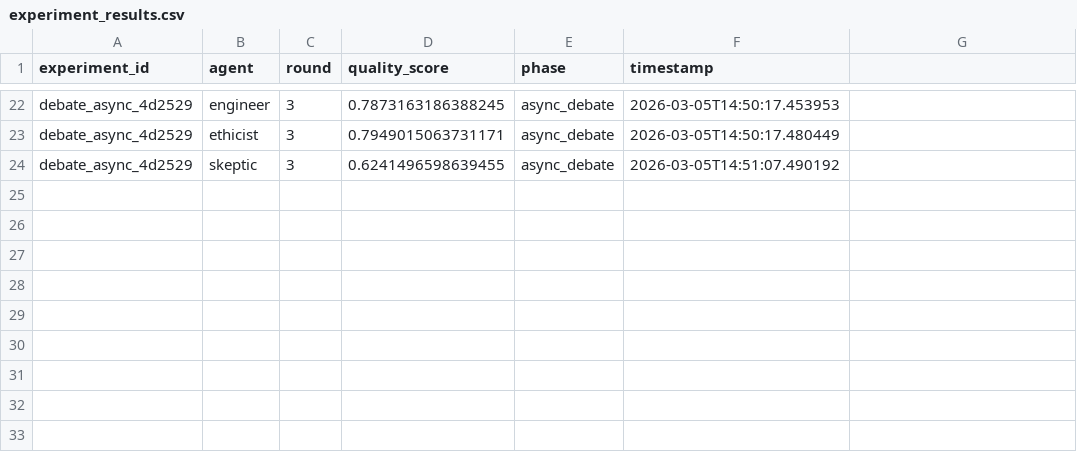
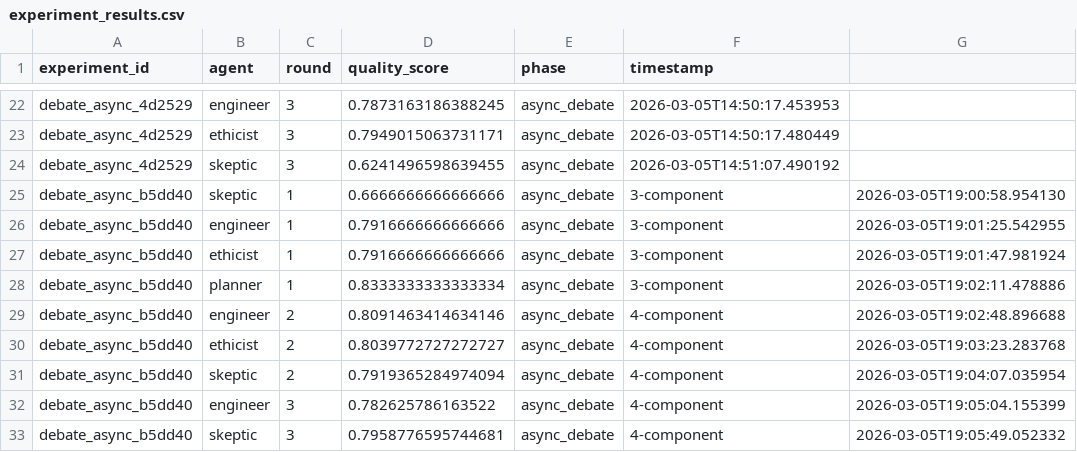
Before and after one commit to Aspy1kenobi/jarvis-lab, a CSV file: src/experiment_results.csv, drawn as a sheet; only a part is shown, gaps mark what is left out; the diff names each change by its address in the sheet, - before the commit and + after, or states it on an @@ line.

```diff
--- a/src/experiment_results.csv
+++ b/src/experiment_results.csv
+row 25: debate_async_b5dd40 | skeptic | 1 | 0.6666666666666666 | async_debate | 3-component | 2026-03-05T19:00:58.954130
+row 26: debate_async_b5dd40 | engineer | 1 | 0.7916666666666666 | async_debate | 3-component | 2026-03-05T19:01:25.542955
+row 27: debate_async_b5dd40 | ethicist | 1 | 0.7916666666666666 | async_debate | 3-component | 2026-03-05T19:01:47.981924
+row 28: debate_async_b5dd40 | planner | 1 | 0.8333333333333334 | async_debate | 3-component | 2026-03-05T19:02:11.478886
+row 29: debate_async_b5dd40 | engineer | 2 | 0.8091463414634146 | async_debate | 4-component | 2026-03-05T19:02:48.896688
+row 30: debate_async_b5dd40 | ethicist | 2 | 0.8039772727272727 | async_debate | 4-component | 2026-03-05T19:03:23.283768
+row 31: debate_async_b5dd40 | skeptic | 2 | 0.7919365284974094 | async_debate | 4-component | 2026-03-05T19:04:07.035954
+row 32: debate_async_b5dd40 | engineer | 3 | 0.782625786163522 | async_debate | 4-component | 2026-03-05T19:05:04.155399
+row 33: debate_async_b5dd40 | skeptic | 3 | 0.7958776595744681 | async_debate | 4-component | 2026-03-05T19:05:49.052332
```
Also changed, not shown: 3 other files.
